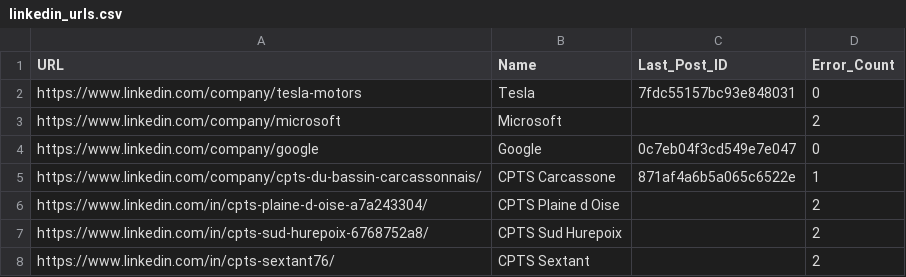
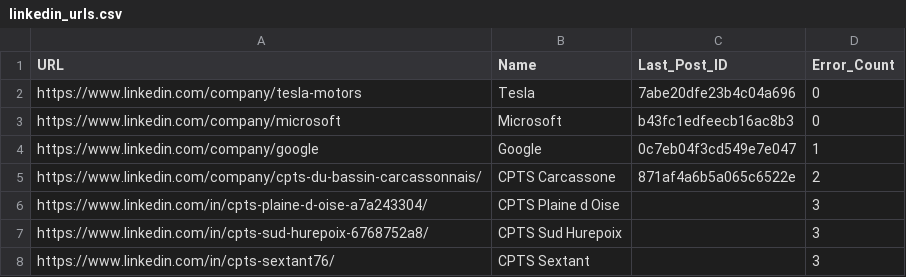
Before and after one commit to thomasazoulai-arch/linkedin-monitor, a CSV file: linkedin_urls.csv, drawn as a sheet.

```diff
--- a/linkedin_urls.csv
+++ b/linkedin_urls.csv
@@ -1,8 +1,8 @@
 URL,Name,Last_Post_ID,Error_Count
-https://www.linkedin.com/company/tesla-motors,Tesla,7fdc55157bc93e848031,0
-https://www.linkedin.com/company/microsoft,Microsoft,,2
-https://www.linkedin.com/company/google,Google,0c7eb04f3cd549e7e047,0
-https://www.linkedin.com/company/cpts-du-bassin-carcassonnais/,CPTS Carcassone,871af4a6b5a065c6522e,1
-https://www.linkedin.com/in/cpts-plaine-d-oise-a7a243304/,CPTS Plaine d Oise,,2
-https://www.linkedin.com/in/cpts-sud-hurepoix-6768752a8/,CPTS Sud Hurepoix,,2
-https://www.linkedin.com/in/cpts-sextant76/,CPTS Sextant,,2
+https://www.linkedin.com/company/tesla-motors,Tesla,7abe20dfe23b4c04a696,0
+https://www.linkedin.com/company/microsoft,Microsoft,b43fc1edfeecb16ac8b3,0
+https://www.linkedin.com/company/google,Google,0c7eb04f3cd549e7e047,1
+https://www.linkedin.com/company/cpts-du-bassin-carcassonnais/,CPTS Carcassone,871af4a6b5a065c6522e,2
+https://www.linkedin.com/in/cpts-plaine-d-oise-a7a243304/,CPTS Plaine d Oise,,3
+https://www.linkedin.com/in/cpts-sud-hurepoix-6768752a8/,CPTS Sud Hurepoix,,3
+https://www.linkedin.com/in/cpts-sextant76/,CPTS Sextant,,3
```
